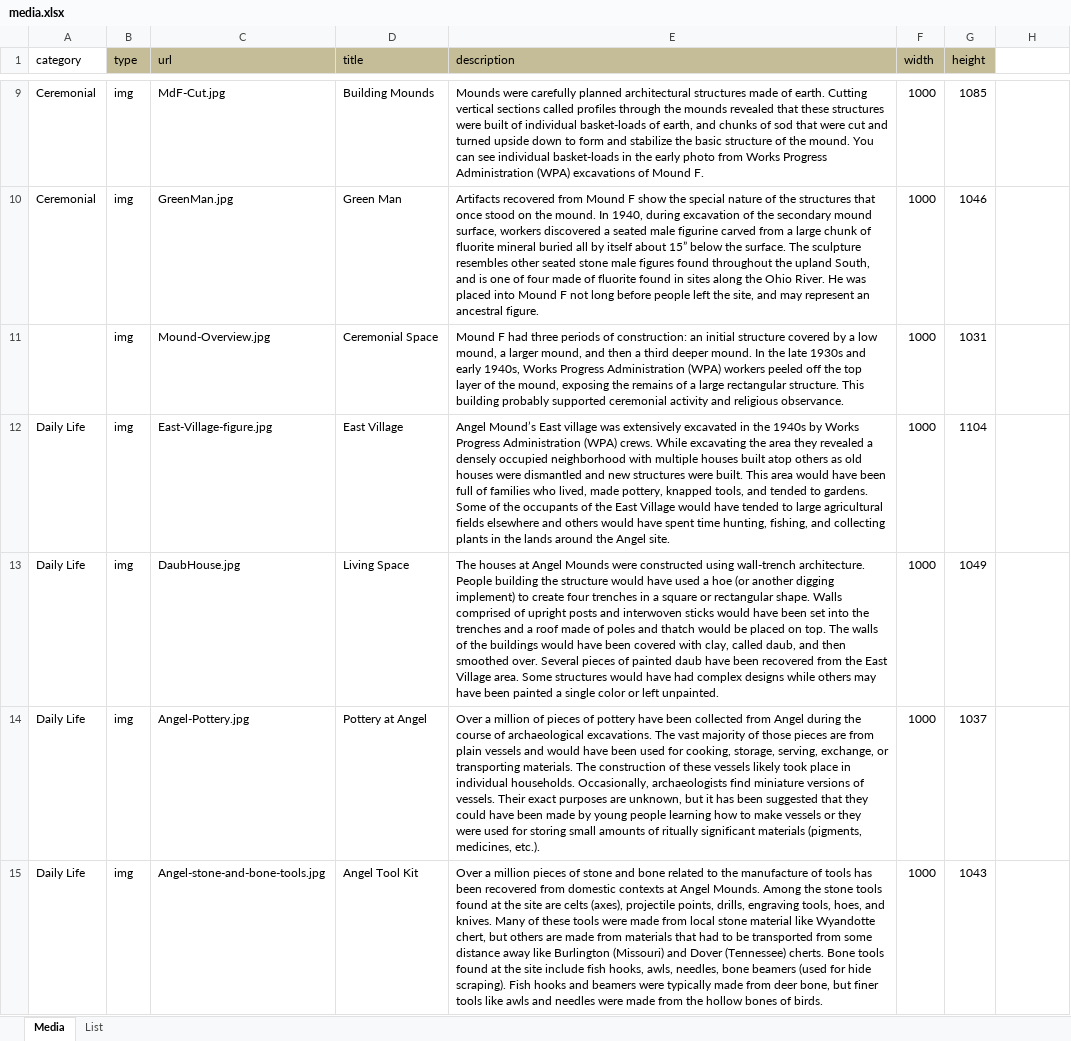
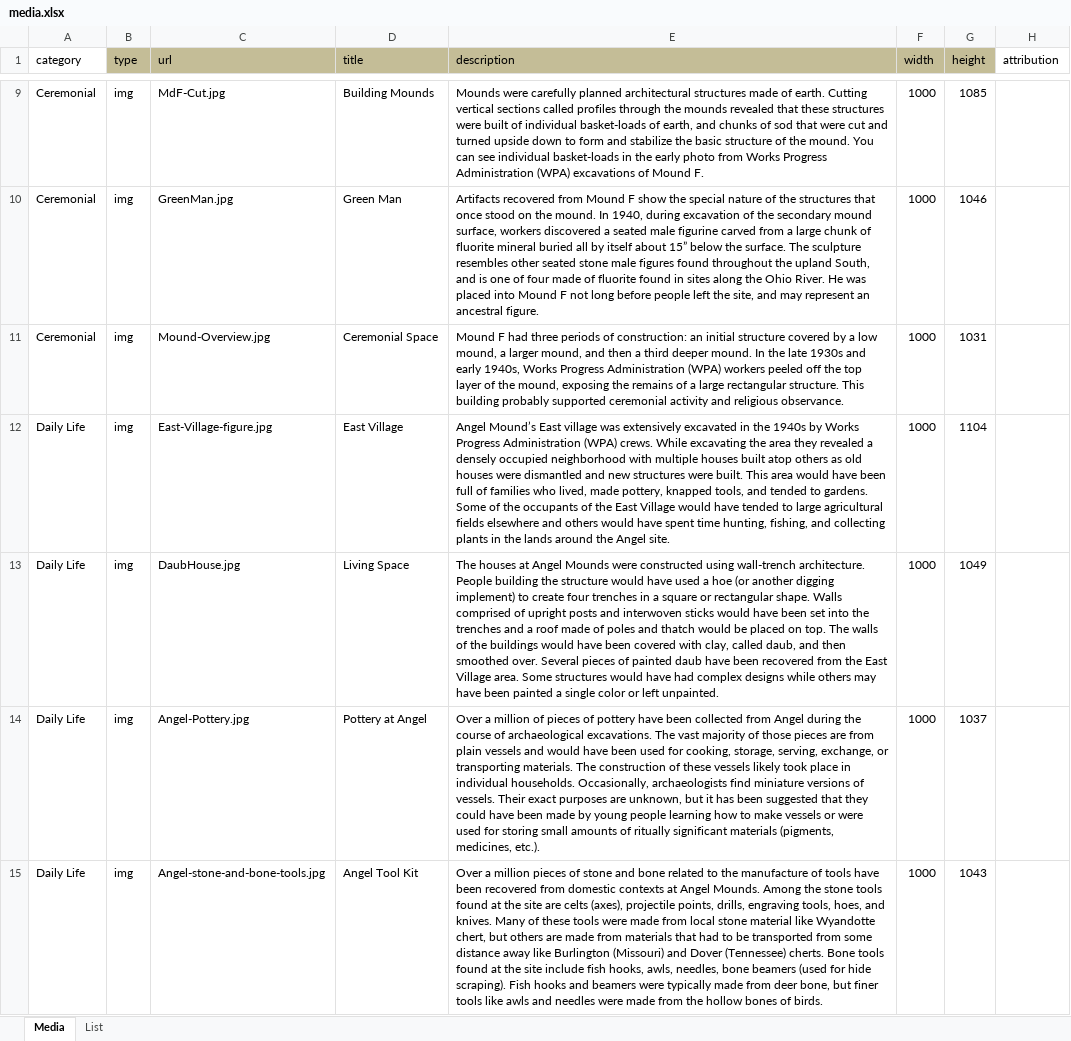
Before and after one commit to pdbeard/angel-mounds, an Excel workbook: src/assets/media.xlsx, sheet Media, drawn as a sheet; only a part is shown, gaps mark what is left out; values as stored, in another font and other column widths than the file's, no borders; the diff covers the shown part only; the diff names each change by its address in the sheet, - before the commit and + after, or states it on an @@ line.

```diff
--- a/src/assets/media.xlsx (sheet Media)
+++ b/src/assets/media.xlsx (sheet Media)
-H1: (empty)
+H1: attribution
-A11 (category): (empty)
+A11 (category): Ceremonial
-E14 (description): …vessels or they were used…
+E14 (description): …vessels or were used…
-E15 (description): …of tools has been recovered…
+E15 (description): …of tools have been recovered…
```
Also changed, not shown: 4 edited cells and cell formats elsewhere in this sheet, 2 other files.
